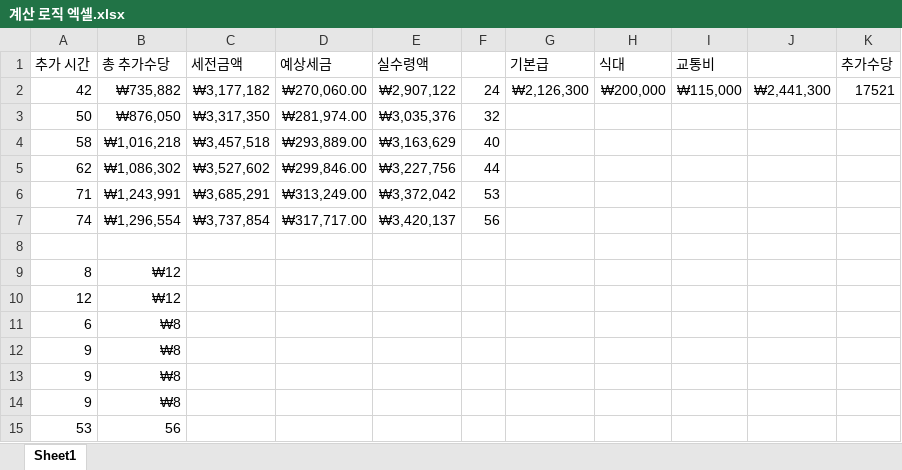
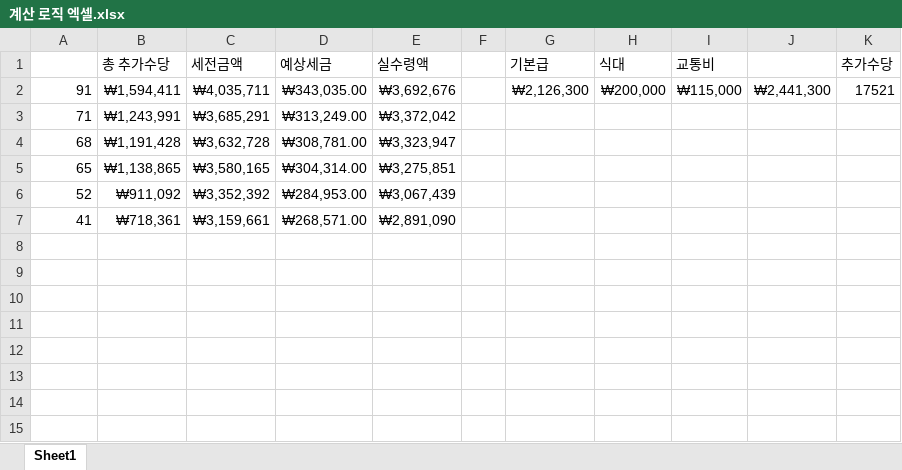
Before and after one commit to ppark-jjong/TWLKR-TMS, an Excel workbook: 계산 로직 엑셀.xlsx, sheet Sheet1, drawn as a sheet; values as stored, in another font and other column widths than the file's, no borders; removed rows and columns are numbered as before the commit, all else as after; the diff names each change by its address in the sheet, - before the commit and + after, or states it on an @@ line.

```diff
--- a/계산 로직 엑셀.xlsx (sheet Sheet1)
+++ b/계산 로직 엑셀.xlsx (sheet Sheet1)
-A1: 추가 시간
+A1: (empty)
-A2: 42
+A2: 91
-B2 (총 추가수당): ₩735,882
+B2 (총 추가수당): ₩1,594,411
-C2 (세전금액): ₩3,177,182
+C2 (세전금액): ₩4,035,711
-D2 (예상세금): ₩270,060.00
+D2 (예상세금): ₩343,035.00
-E2 (실수령액): ₩2,907,122
+E2 (실수령액): ₩3,692,676
-F2: 24
+F2: (empty)
-row 3: 50 | ₩876,050 | ₩3,317,350 | ₩281,974.00 | ₩3,035,376 | 32
-row 4: 58 | ₩1,016,218 | ₩3,457,518 | ₩293,889.00 | ₩3,163,629 | 40
-row 5: 62 | ₩1,086,302 | ₩3,527,602 | ₩299,846.00 | ₩3,227,756 | 44
-F3: 53
+F3: (empty)
-row 7: 74 | ₩1,296,554 | ₩3,737,854 | ₩317,717.00 | ₩3,420,137 | 56
-row 4: (empty)
+row 4: 68 | ₩1,191,428 | ₩3,632,728 | ₩308,781.00 | ₩3,323,947
-row 9: 8 | ₩12
-row 10: 12 | ₩12
-row 11: 6 | ₩8
-row 12: 9 | ₩8
-row 13: 9 | ₩8
-row 14: 9 | ₩8
-row 15: 53 | 56
+row 5: 65 | ₩1,138,865 | ₩3,580,165 | ₩304,314.00 | ₩3,275,851
+row 6: 52 | ₩911,092 | ₩3,352,392 | ₩284,953.00 | ₩3,067,439
+row 7: 41 | ₩718,361 | ₩3,159,661 | ₩268,571.00 | ₩2,891,090
```
Also changed, not shown: formulas that keep their value, 36 other files.
